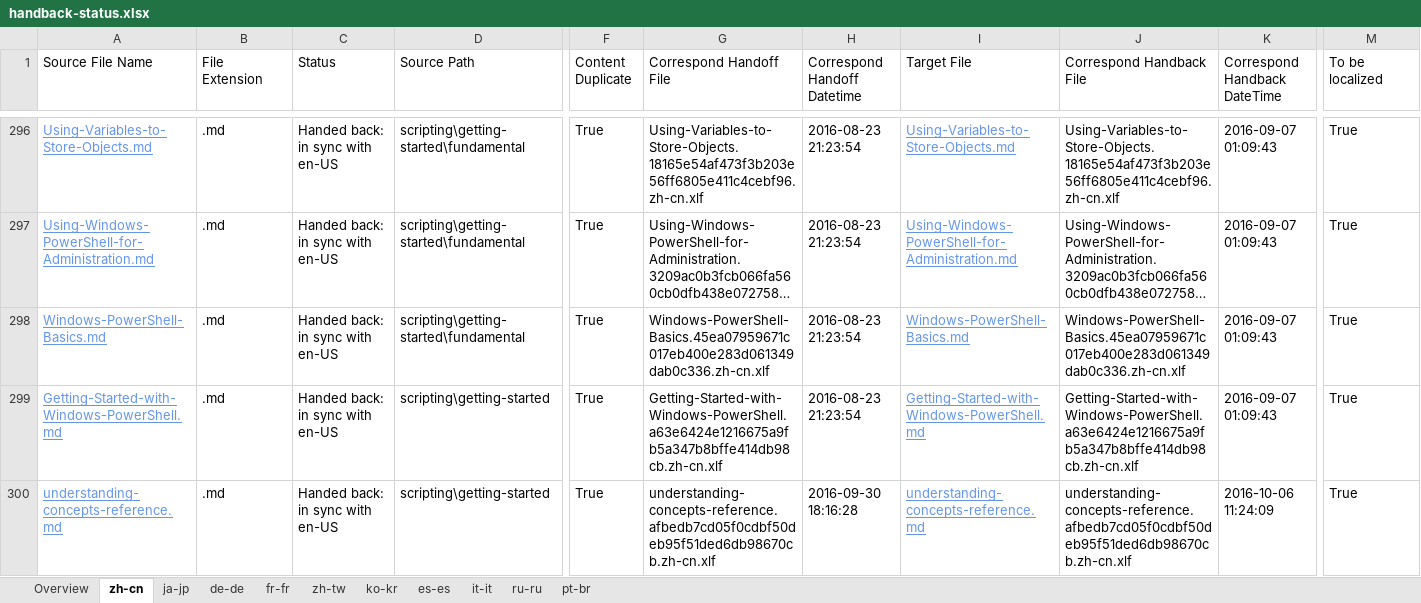
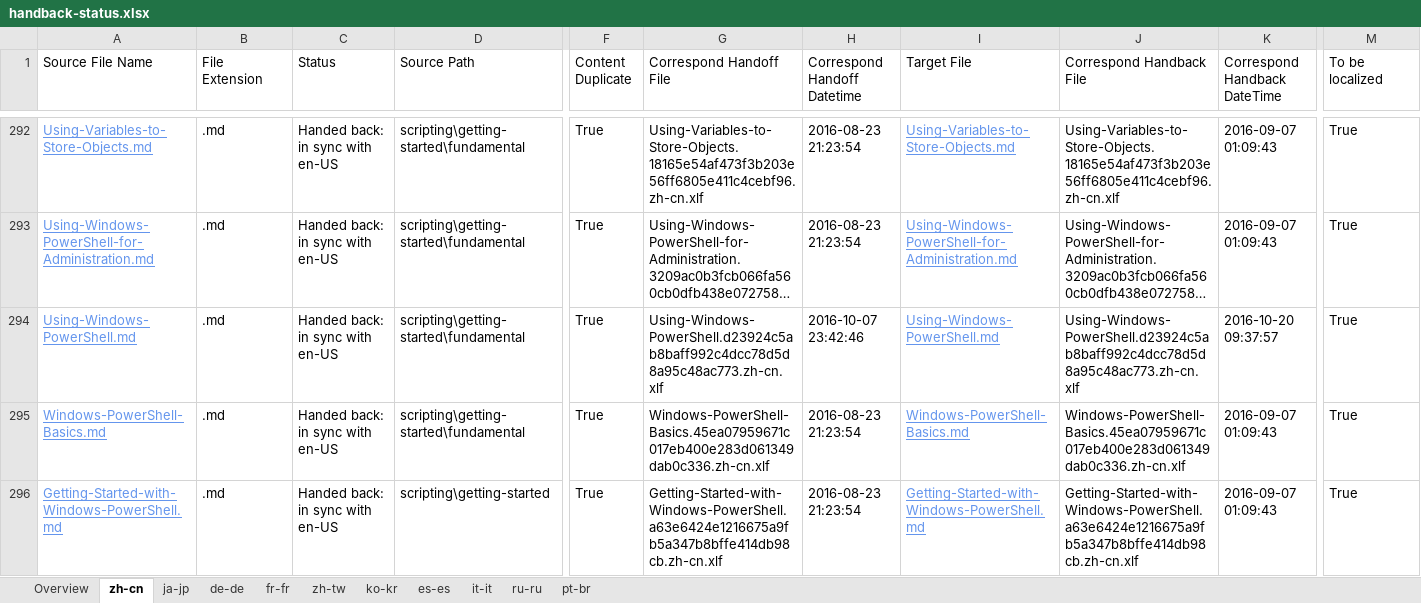
Before and after one commit to SonjaSaltzman/powerShell-Docs.handback, an Excel workbook: ol-handback/PowerShell/powerShell-Docs/live/handback-status.xlsx, sheet zh-cn, drawn as a sheet; only a part is shown, gaps mark what is left out; the shorter side is filled out with more unchanged rows; long unchanged cells end in …; values as stored, in another font and other column widths than the file's, no borders; table styles not drawn; rows hold the shown columns only; the diff covers the shown part only; the diff names each change by its address in the sheet, - before the commit and + after, or states it on an @@ line.

```diff
--- a/ol-handback/PowerShell/powerShell-Docs/live/handback-status.xlsx (sheet zh-cn)
+++ b/ol-handback/PowerShell/powerShell-Docs/live/handback-status.xlsx (sheet zh-cn)
+row 294: Using-Windows-PowerShell.md | .md | Handed back: in sync with en-US | scripting\getting-started\fundamental | True | Using-Windows-PowerShell.d23924c5ab8baff992c4dcc78d5d8a95c48ac773.zh-cn.xlf | 2016-10-07 23:42:46 | Using-Windows-PowerShell.md | Using-Windows-PowerShell.d23924c5ab8baff992c4dcc78d5d8a95c48ac773.zh-cn.xlf | 2016-10-20 09:37:57 | True
```
Also changed, not shown: 4 added rows, 5 removed rows and 32 edited cells elsewhere in this sheet, sheet Overview, ol-handback/PowerShell/powerShell-Docs/live/localization-status.xlsx.
